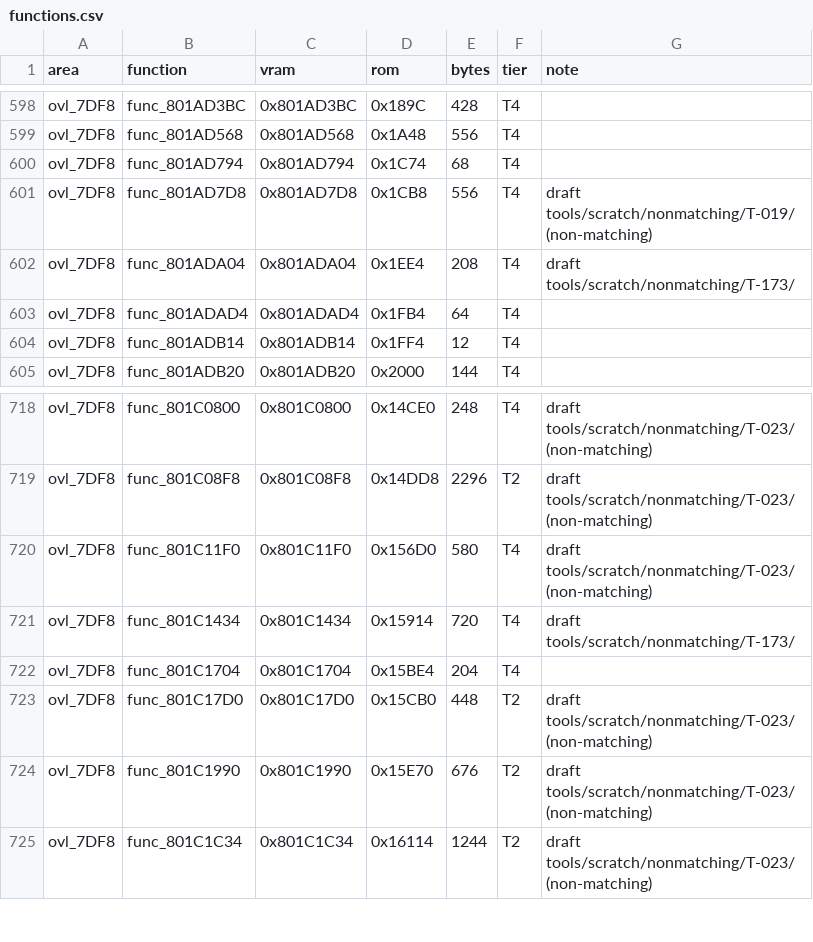
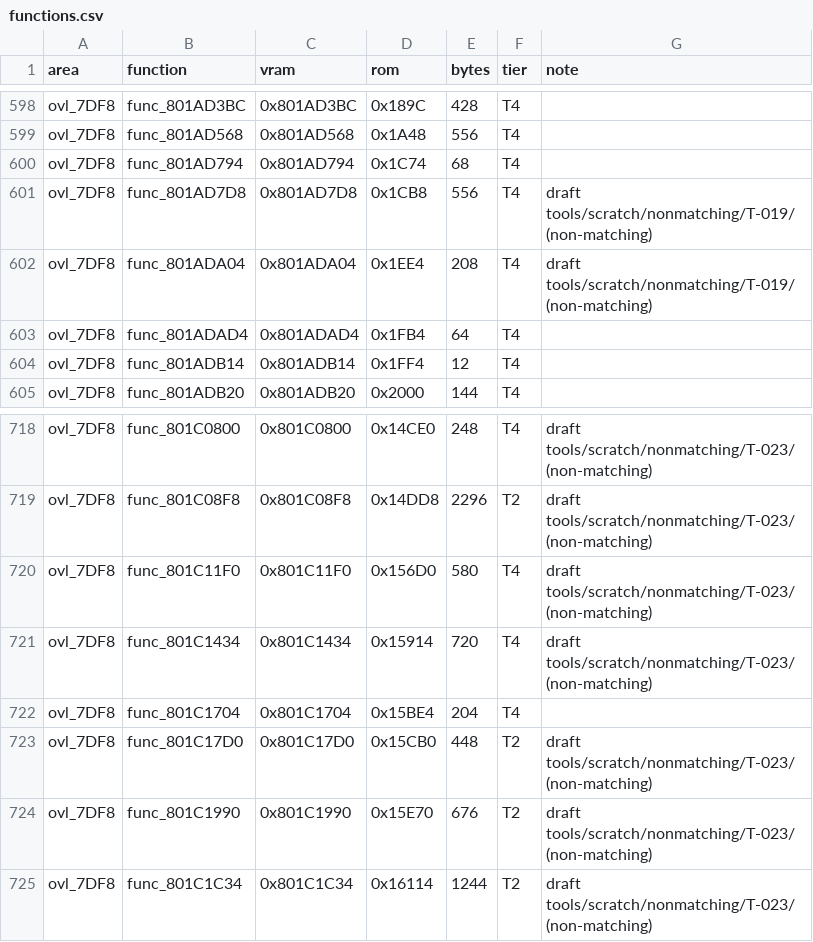
Before and after one commit to RodrigoTR04/killer-instinct-gold-n64, a CSV file: docs/functions.csv, drawn as a sheet; only a part is shown, gaps mark what is left out.

```diff
--- a/docs/functions.csv
+++ b/docs/functions.csv
@@ -601,3 +601,3 @@ ovl_7DF8,func_801AD794,0x801AD794,0x1C74,68,T4,
 ovl_7DF8,func_801AD7D8,0x801AD7D8,0x1CB8,556,T4,draft tools/scratch/nonmatching/T-019/ (non-matching)
-ovl_7DF8,func_801ADA04,0x801ADA04,0x1EE4,208,T4,draft tools/scratch/nonmatching/T-173/
+ovl_7DF8,func_801ADA04,0x801ADA04,0x1EE4,208,T4,draft tools/scratch/nonmatching/T-019/ (non-matching)
 ovl_7DF8,func_801ADAD4,0x801ADAD4,0x1FB4,64,T4,
@@ -720,3 +720,3 @@ ovl_7DF8,func_801C08F8,0x801C08F8,0x14DD8,2296,T2,draft tools/scratch/nonmatchin
 ovl_7DF8,func_801C11F0,0x801C11F0,0x156D0,580,T4,draft tools/scratch/nonmatching/T-023/ (non-matching)
-ovl_7DF8,func_801C1434,0x801C1434,0x15914,720,T4,draft tools/scratch/nonmatching/T-173/
+ovl_7DF8,func_801C1434,0x801C1434,0x15914,720,T4,draft tools/scratch/nonmatching/T-023/ (non-matching)
 ovl_7DF8,func_801C1704,0x801C1704,0x15BE4,204,T4,
```
Also changed, not shown: docs/t2_drafts.csv, 18 other files.
